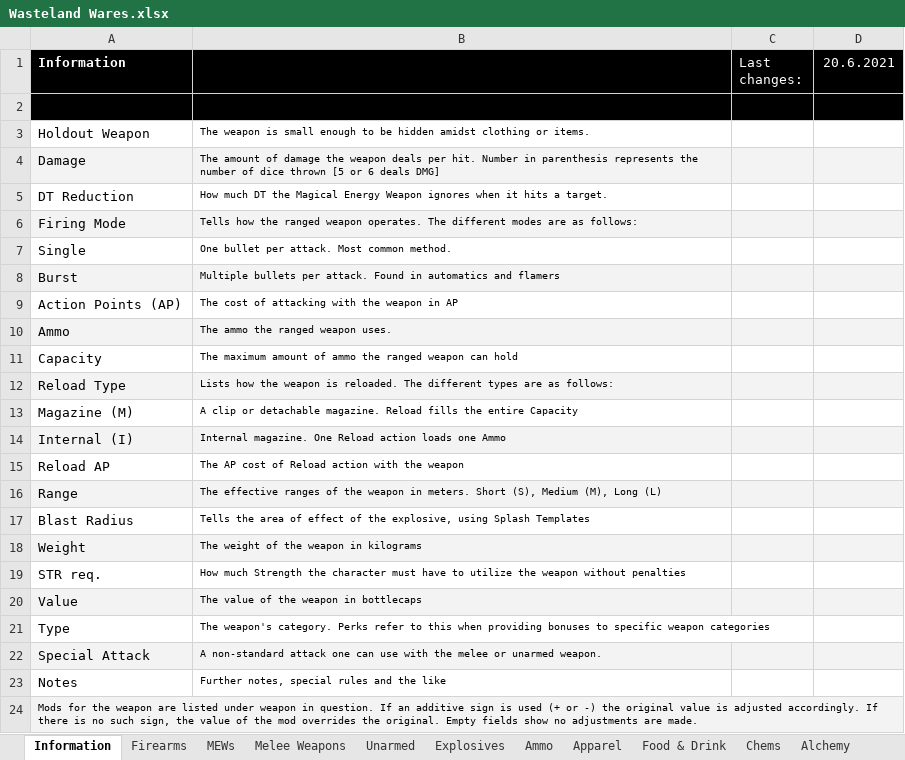
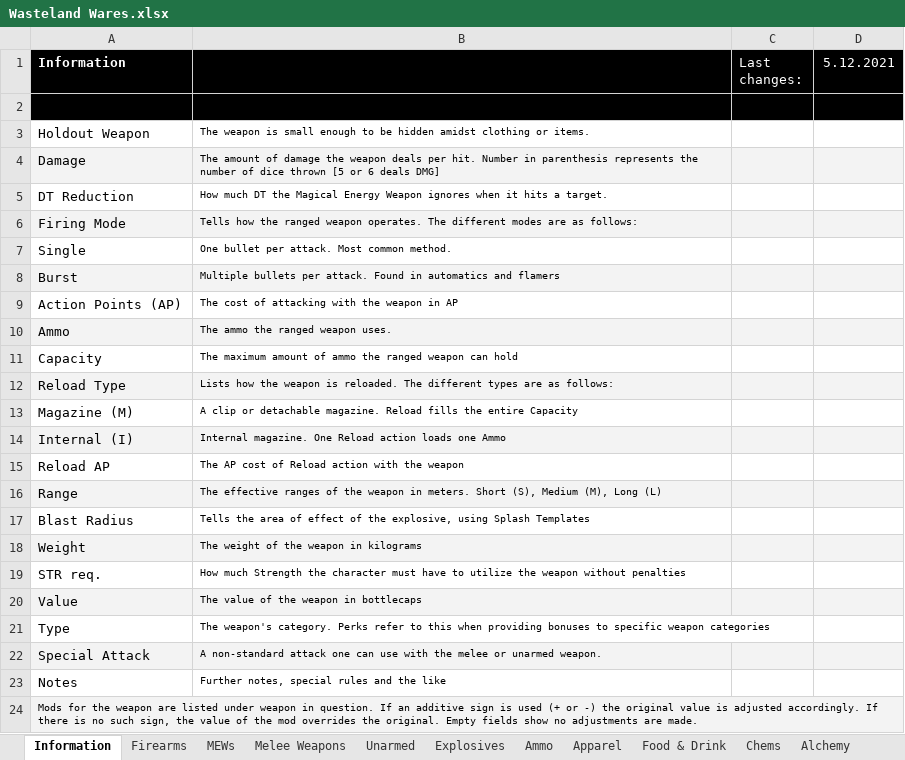
Before and after one commit to Wasteland-Ventures-Group/wasteland-ventures, an Excel workbook: Wasteland Wares.xlsx, sheet Information, drawn as a sheet; values as stored, in another font and other column widths than the file's, no borders; charts and pictures not drawn; the diff names each change by its address in the sheet, - before the commit and + after, or states it on an @@ line.

Commit message:
Add correct WW edit date
- Changes item list edit date to current, latest date

```diff
--- a/Wasteland Wares.xlsx (sheet Information)
+++ b/Wasteland Wares.xlsx (sheet Information)
-D1: 20.6.2021
+D1: 5.12.2021
```
